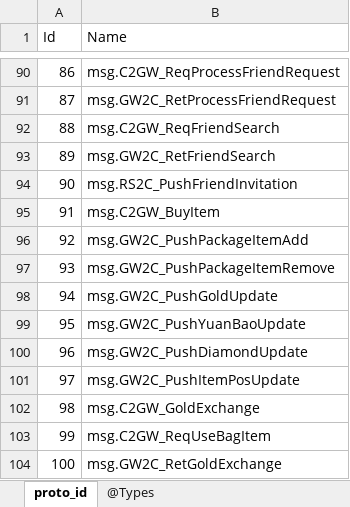
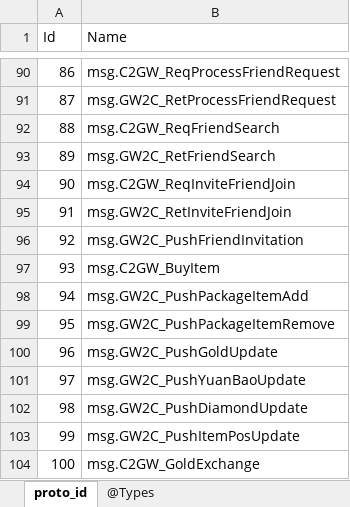
Before and after one commit to gaozhengshuang/texaspoker, an Excel workbook: docs/excel/proto_index.xlsx, sheet proto_id, drawn as a sheet; only a part is shown, gaps mark what is left out; the shorter side is filled out with more unchanged rows; values as stored, in another font and other column widths than the file's, no borders; addresses are those after the commit; the diff names each change by its address in the sheet, - before the commit and + after, or states it on an @@ line.

```diff
--- a/docs/excel/proto_index.xlsx (sheet proto_id)
+++ b/docs/excel/proto_index.xlsx (sheet proto_id)
-B94 (Name): msg.RS2C_PushFriendInvitation
+B94 (Name): msg.C2GW_ReqInviteFriendJoin
+row 95: 91 | msg.GW2C_RetInviteFriendJoin
+row 96: 92 | msg.GW2C_PushFriendInvitation
@@ column A (Id) renumbered from row 97 down @@
```
Also changed, not shown: 10 other files.
